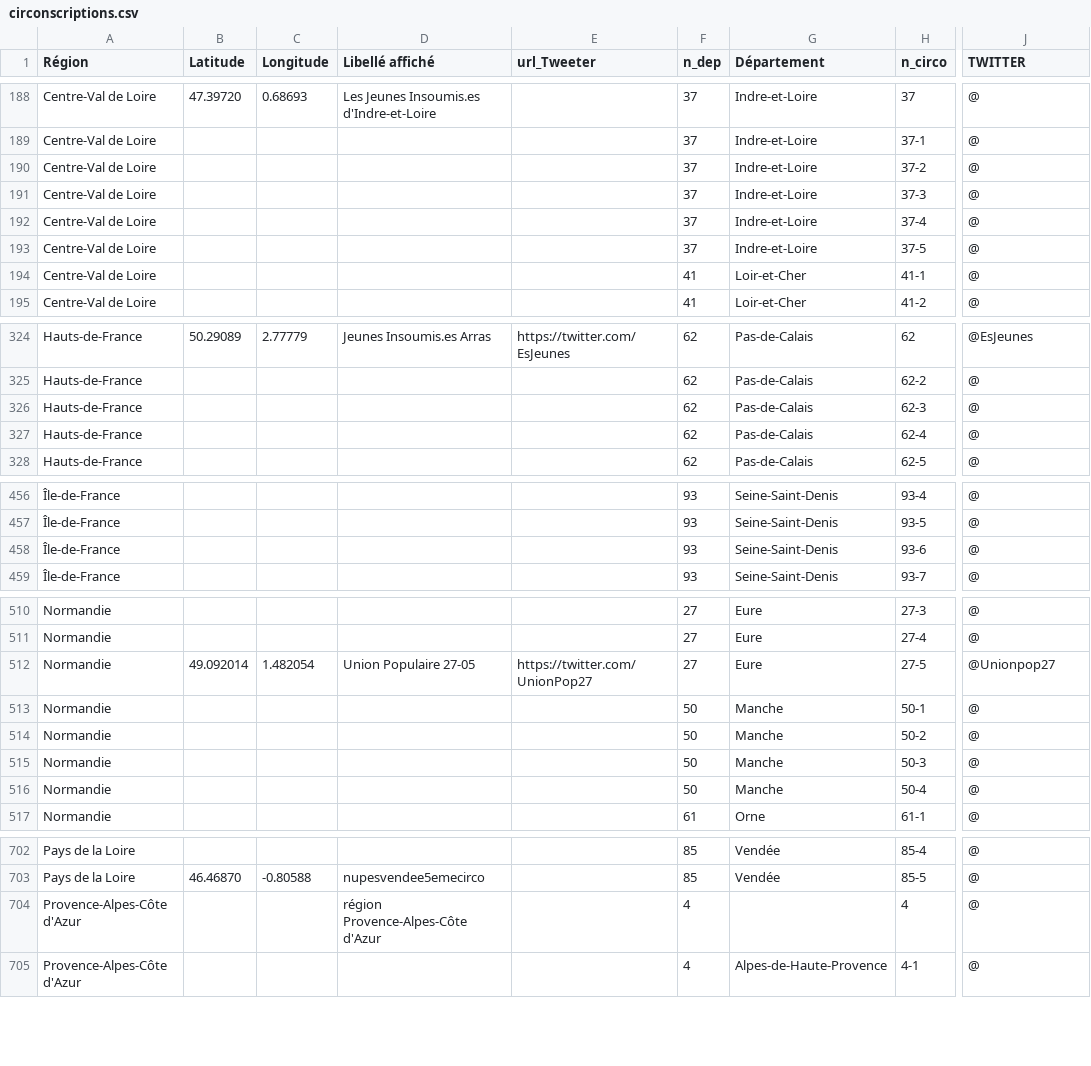
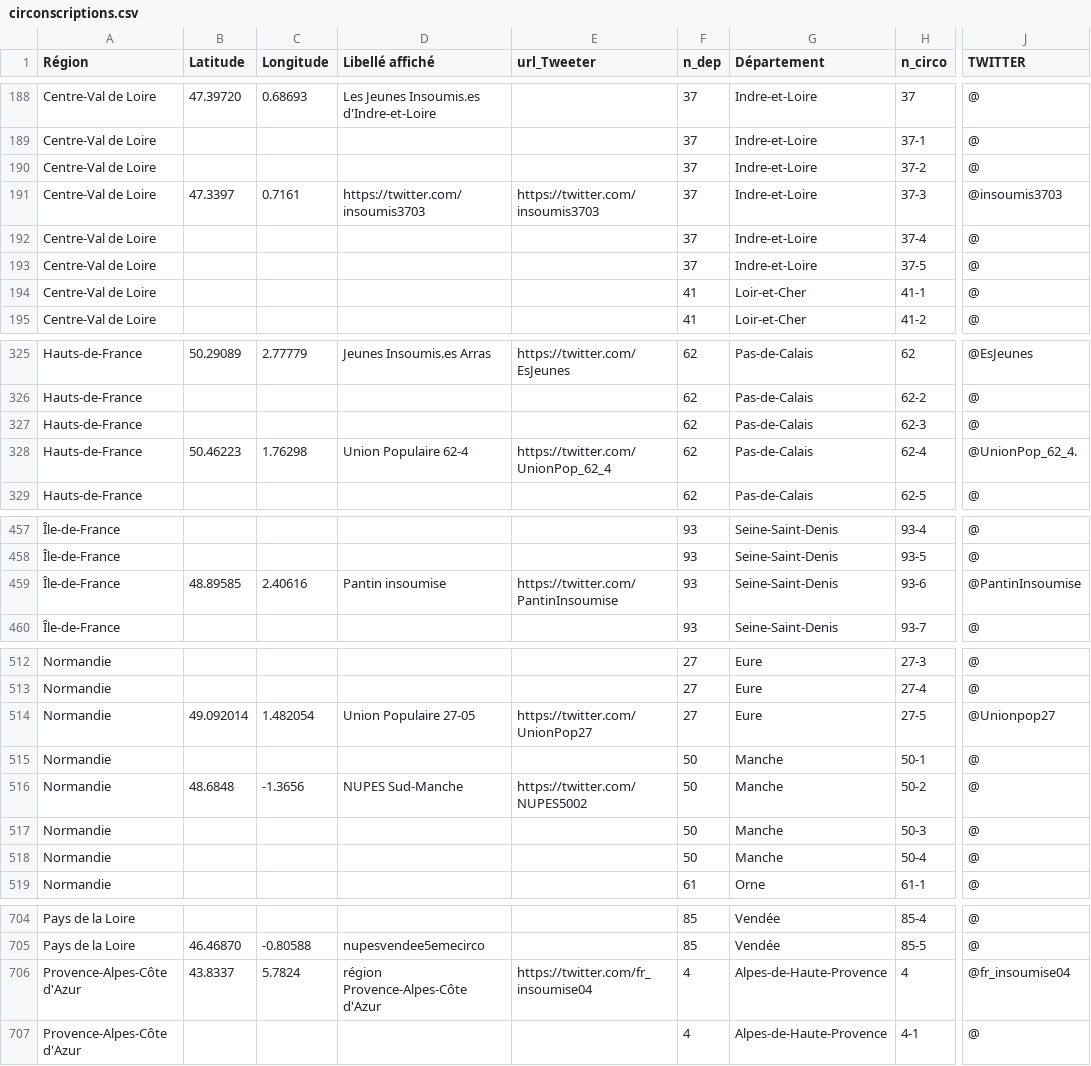
Before and after one commit to u4y0u/circo, a CSV file: circonscriptions.csv, drawn as a sheet; only a part is shown, gaps mark what is left out; addresses are those after the commit; the diff covers the shown part only; the diff names each change by its address in the sheet, - before the commit and + after, or states it on an @@ line.

```diff
--- a/circonscriptions.csv
+++ b/circonscriptions.csv
-B191 (Latitude): (empty)
+B191 (Latitude): 47.3397
-C191 (Longitude): (empty)
+C191 (Longitude): 0.7161
-D191 (Libellé affiché): (empty)
+D191 (Libellé affiché): https://twitter.com/insoumis3703
-E191 (url_Tweeter): (empty)
+E191 (url_Tweeter): https://twitter.com/insoumis3703
-J191 (TWITTER): @
+J191 (TWITTER): @insoumis3703
-B328 (Latitude): (empty)
+B328 (Latitude): 50.46223
-C328 (Longitude): (empty)
+C328 (Longitude): 1.76298
-D328 (Libellé affiché): (empty)
+D328 (Libellé affiché): Union Populaire 62-4
-E328 (url_Tweeter): (empty)
+E328 (url_Tweeter): https://twitter.com/UnionPop_62_4
-J328 (TWITTER): @
+J328 (TWITTER): @UnionPop_62_4.
-B459 (Latitude): (empty)
+B459 (Latitude): 48.89585
-C459 (Longitude): (empty)
+C459 (Longitude): 2.40616
-D459 (Libellé affiché): (empty)
+D459 (Libellé affiché): Pantin insoumise
-E459 (url_Tweeter): (empty)
+E459 (url_Tweeter): https://twitter.com/PantinInsoumise
-J459 (TWITTER): @
+J459 (TWITTER): @PantinInsoumise
-B516 (Latitude): (empty)
+B516 (Latitude): 48.6848
-C516 (Longitude): (empty)
+C516 (Longitude): -1.3656
-D516 (Libellé affiché): (empty)
+D516 (Libellé affiché): NUPES Sud-Manche
-E516 (url_Tweeter): (empty)
+E516 (url_Tweeter): https://twitter.com/NUPES5002
-B706 (Latitude): (empty)
+B706 (Latitude): 43.8337
-C706 (Longitude): (empty)
+C706 (Longitude): 5.7824
-E706 (url_Tweeter): (empty)
+E706 (url_Tweeter): https://twitter.com/fr_insoumise04
-G706 (Département): (empty)
+G706 (Département): Alpes-de-Haute-Provence
-J706 (TWITTER): @
+J706 (TWITTER): @fr_insoumise04
```
Also changed, not shown: 3 added rows and 18 edited cells elsewhere in this file, 2 other files.
